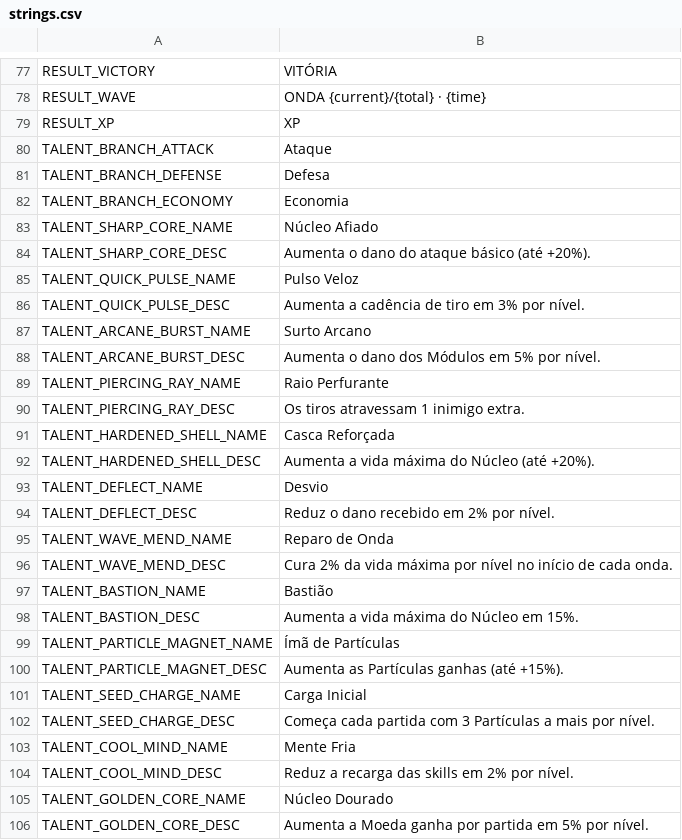
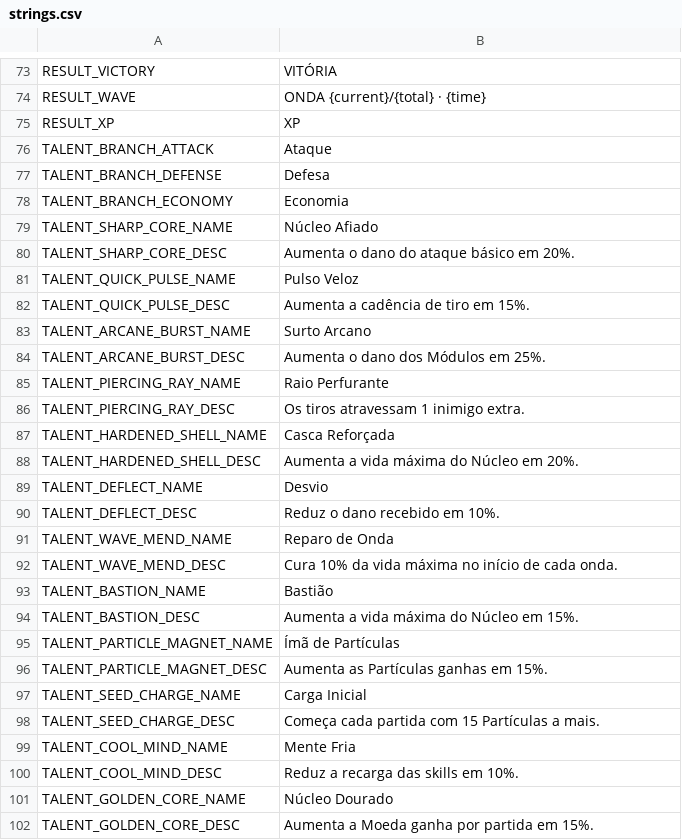
Before and after one commit to marcalsantarem/project_anima, a CSV file: data/i18n/strings.csv, drawn as a sheet; only a part is shown, gaps mark what is left out; the diff covers the shown part only.

```diff
--- a/data/i18n/strings.csv
+++ b/data/i18n/strings.csv
@@ -83,7 +79,7 @@ TALENT_BRANCH_ECONOMY,Economia
 TALENT_SHARP_CORE_NAME,Núcleo Afiado
-TALENT_SHARP_CORE_DESC,Aumenta o dano do ataque básico (até +20%).
+TALENT_SHARP_CORE_DESC,Aumenta o dano do ataque básico em 20%.
 TALENT_QUICK_PULSE_NAME,Pulso Veloz
-TALENT_QUICK_PULSE_DESC,Aumenta a cadência de tiro em 3% por nível.
+TALENT_QUICK_PULSE_DESC,Aumenta a cadência de tiro em 15%.
 TALENT_ARCANE_BURST_NAME,Surto Arcano
-TALENT_ARCANE_BURST_DESC,Aumenta o dano dos Módulos em 5% por nível.
+TALENT_ARCANE_BURST_DESC,Aumenta o dano dos Módulos em 25%.
 TALENT_PIERCING_RAY_NAME,Raio Perfurante
@@ -91,7 +87,7 @@ TALENT_PIERCING_RAY_DESC,Os tiros atravessam 1 inimigo extra.
 TALENT_HARDENED_SHELL_NAME,Casca Reforçada
-TALENT_HARDENED_SHELL_DESC,Aumenta a vida máxima do Núcleo (até +20%).
+TALENT_HARDENED_SHELL_DESC,Aumenta a vida máxima do Núcleo em 20%.
 TALENT_DEFLECT_NAME,Desvio
-TALENT_DEFLECT_DESC,Reduz o dano recebido em 2% por nível.
+TALENT_DEFLECT_DESC,Reduz o dano recebido em 10%.
 TALENT_WAVE_MEND_NAME,Reparo de Onda
-TALENT_WAVE_MEND_DESC,Cura 2% da vida máxima por nível no início de cada onda.
+TALENT_WAVE_MEND_DESC,Cura 10% da vida máxima no início de cada onda.
 TALENT_BASTION_NAME,Bastião
@@ -99,8 +95,8 @@ TALENT_BASTION_DESC,Aumenta a vida máxima do Núcleo em 15%.
 TALENT_PARTICLE_MAGNET_NAME,Ímã de Partículas
-TALENT_PARTICLE_MAGNET_DESC,Aumenta as Partículas ganhas (até +15%).
+TALENT_PARTICLE_MAGNET_DESC,Aumenta as Partículas ganhas em 15%.
 TALENT_SEED_CHARGE_NAME,Carga Inicial
-TALENT_SEED_CHARGE_DESC,Começa cada partida com 3 Partículas a mais por nível.
+TALENT_SEED_CHARGE_DESC,Começa cada partida com 15 Partículas a mais.
 TALENT_COOL_MIND_NAME,Mente Fria
-TALENT_COOL_MIND_DESC,Reduz a recarga das skills em 2% por nível.
+TALENT_COOL_MIND_DESC,Reduz a recarga das skills em 10%.
 TALENT_GOLDEN_CORE_NAME,Núcleo Dourado
-TALENT_GOLDEN_CORE_DESC,Aumenta a Moeda ganha por partida em 5% por nível.
+TALENT_GOLDEN_CORE_DESC,Aumenta a Moeda ganha por partida em 15%.
```
Also changed, not shown: 2 added rows, 6 removed rows and 1 edited cell elsewhere in this file, 38 other files.
